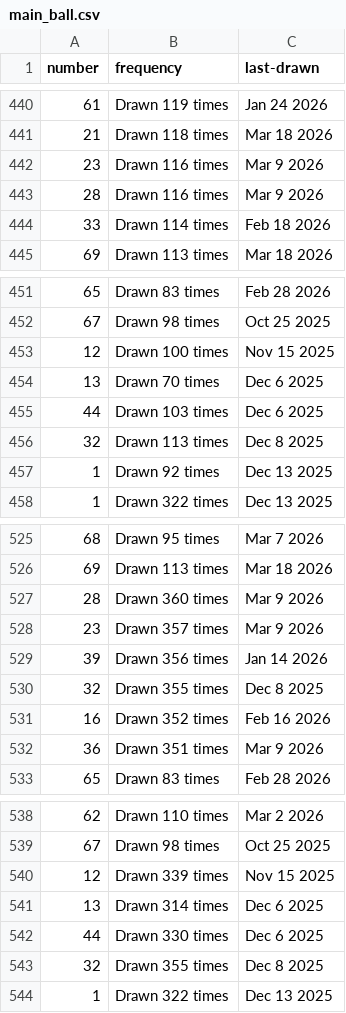
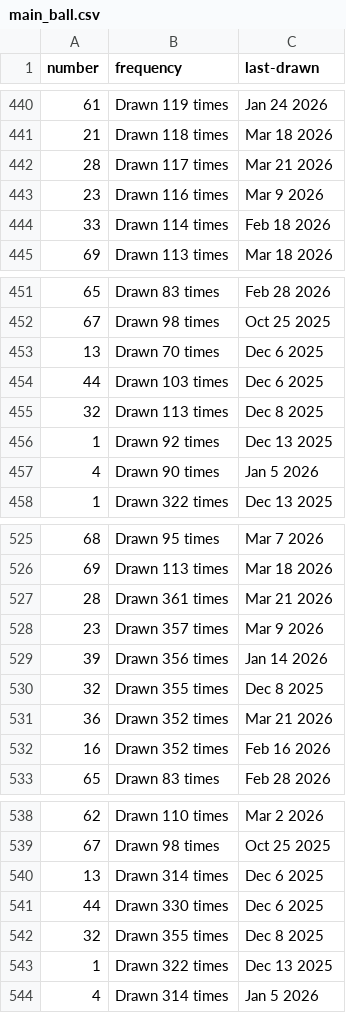
Before and after one commit to kv-hearst/powerball, a CSV file: data/main_ball.csv, drawn as a sheet; only a part is shown, gaps mark what is left out; the diff covers the shown part only.

```diff
--- a/data/main_ball.csv
+++ b/data/main_ball.csv
@@ -441,4 +441,4 @@ number,frequency,last-drawn
 21,Drawn 118 times,Mar 18 2026
+28,Drawn 117 times,Mar 21 2026
 23,Drawn 116 times,Mar 9 2026
-28,Drawn 116 times,Mar 9 2026
 33,Drawn 114 times,Feb 18 2026
@@ -452,3 +452,2 @@ number,frequency,last-drawn
 67,Drawn 98 times,Oct 25 2025
-12,Drawn 100 times,Nov 15 2025
 13,Drawn 70 times,Dec 6 2025
@@ -457,2 +456,3 @@ number,frequency,last-drawn
 1,Drawn 92 times,Dec 13 2025
+4,Drawn 90 times,Jan 5 2026
 1,Drawn 322 times,Dec 13 2025
@@ -526,3 +526,3 @@ number,frequency,last-drawn
 69,Drawn 113 times,Mar 18 2026
-28,Drawn 360 times,Mar 9 2026
+28,Drawn 361 times,Mar 21 2026
 23,Drawn 357 times,Mar 9 2026
@@ -530,4 +530,4 @@ number,frequency,last-drawn
 32,Drawn 355 times,Dec 8 2025
+36,Drawn 352 times,Mar 21 2026
 16,Drawn 352 times,Feb 16 2026
-36,Drawn 351 times,Mar 9 2026
 65,Drawn 83 times,Feb 28 2026
@@ -539,3 +539,2 @@ number,frequency,last-drawn
 67,Drawn 98 times,Oct 25 2025
-12,Drawn 339 times,Nov 15 2025
 13,Drawn 314 times,Dec 6 2025
@@ -544 +543,2 @@ number,frequency,last-drawn
 1,Drawn 322 times,Dec 13 2025
+4,Drawn 314 times,Jan 5 2026
```
Also changed, not shown: 20 edited cells elsewhere in this file, data/main_ball_active.csv, data/main_ball_cleaned.csv, 4 other files.
